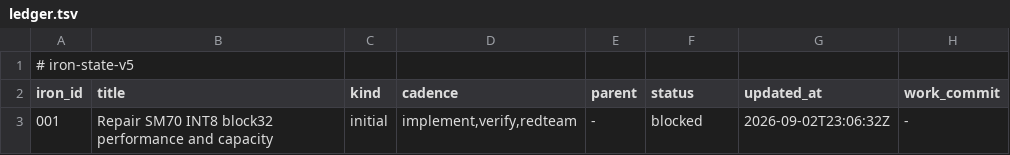
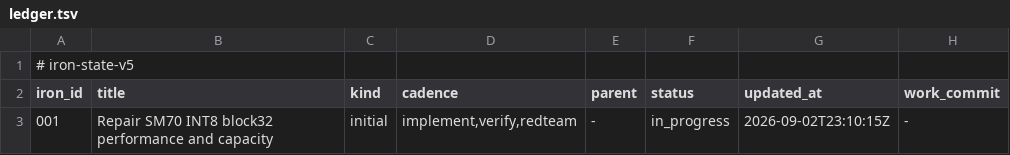
Before and after one commit to rapatel0/1Cat-vLLM, a TSV file: docs/iron/ledger.tsv, drawn as a sheet.

Commit message:
iron-state: dispatch-v4
Transaction: 35e480e4183849f09516029cfd935526

```diff
--- a/docs/iron/ledger.tsv
+++ b/docs/iron/ledger.tsv
@@ -2,2 +2,2 @@
 iron_id	title	kind	cadence	parent	status	updated_at	work_commit
-001	Repair SM70 INT8 block32 performance and capacity	initial	implement,verify,redteam	-	blocked	2026-09-02T23:06:32Z	-
+001	Repair SM70 INT8 block32 performance and capacity	initial	implement,verify,redteam	-	in_progress	2026-09-02T23:10:15Z	-
```
Also changed, not shown: 1 other file.
